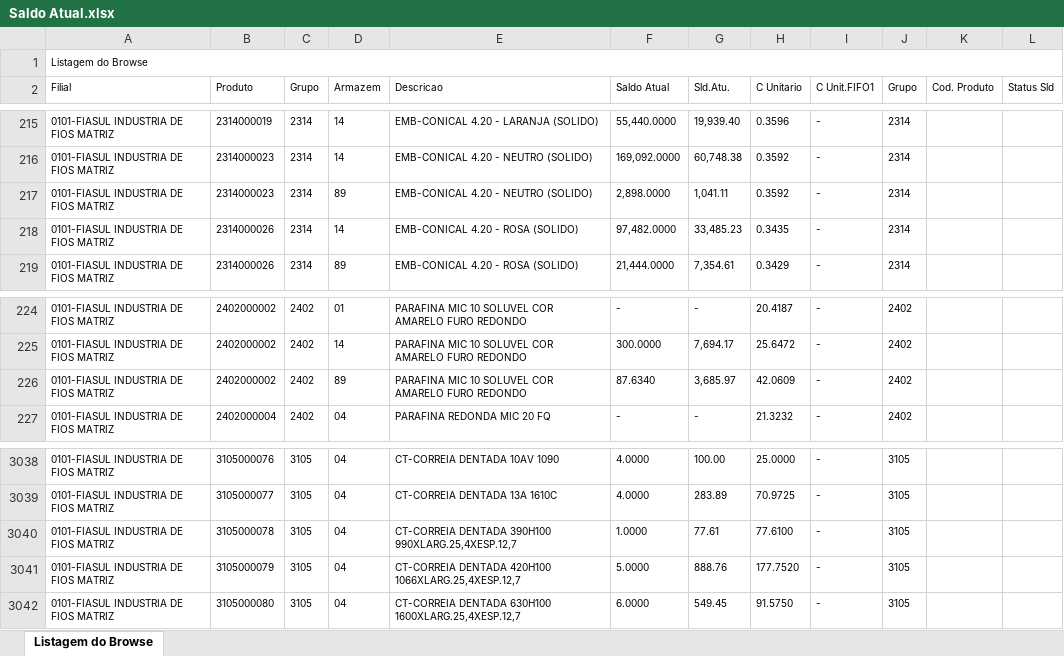
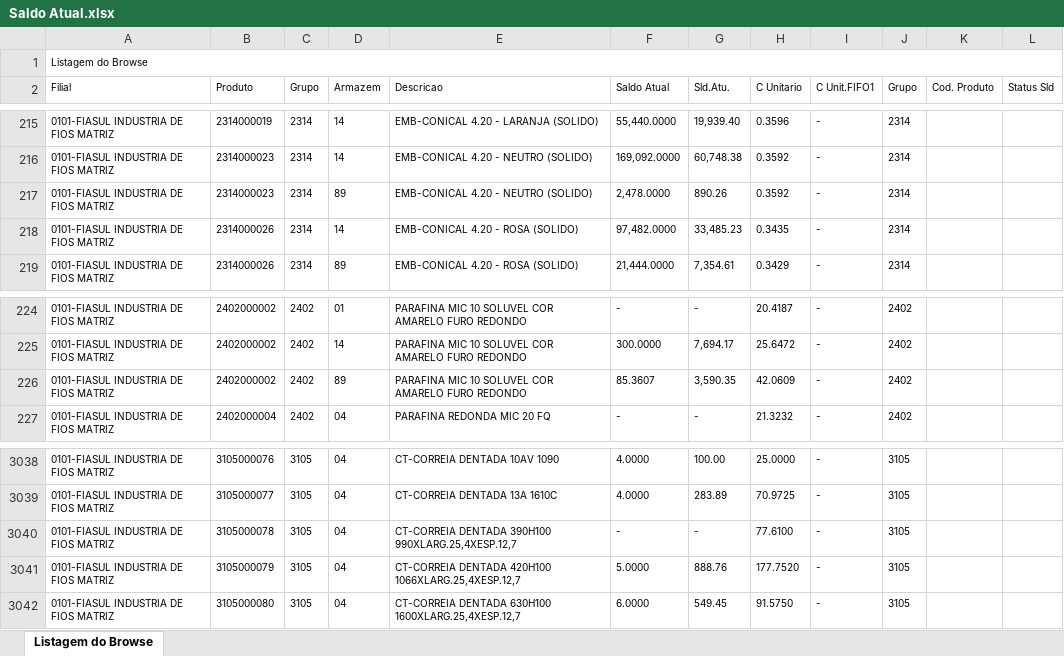
Before and after one commit to ArielKobashi/Dark-Jutsu, an Excel workbook: downloads/Saldo Atual.xlsx, sheet Listagem do Browse, drawn as a sheet; only a part is shown, gaps mark what is left out; values as stored, in another font and other column widths than the file's, no borders; the diff covers the shown part only; the diff names each change by its address in the sheet, - before the commit and + after, or states it on an @@ line.

```diff
--- a/downloads/Saldo Atual.xlsx (sheet Listagem do Browse)
+++ b/downloads/Saldo Atual.xlsx (sheet Listagem do Browse)
-F217 (Saldo Atual): 2,898.0000
+F217 (Saldo Atual): 2,478.0000
-G217 (Sld.Atu.): 1,041.11
+G217 (Sld.Atu.): 890.26
-F226 (Saldo Atual): 87.6340
+F226 (Saldo Atual): 85.3607
-G226 (Sld.Atu.): 3,685.97
+G226 (Sld.Atu.): 3,590.35
-F3040 (Saldo Atual): 1.0000
+F3040 (Saldo Atual): -
-G3040 (Sld.Atu.): 77.61
+G3040 (Sld.Atu.): -
```
Also changed, not shown: 74 edited cells elsewhere in this sheet, downloads/incluir.xlsx, 5 other files.
